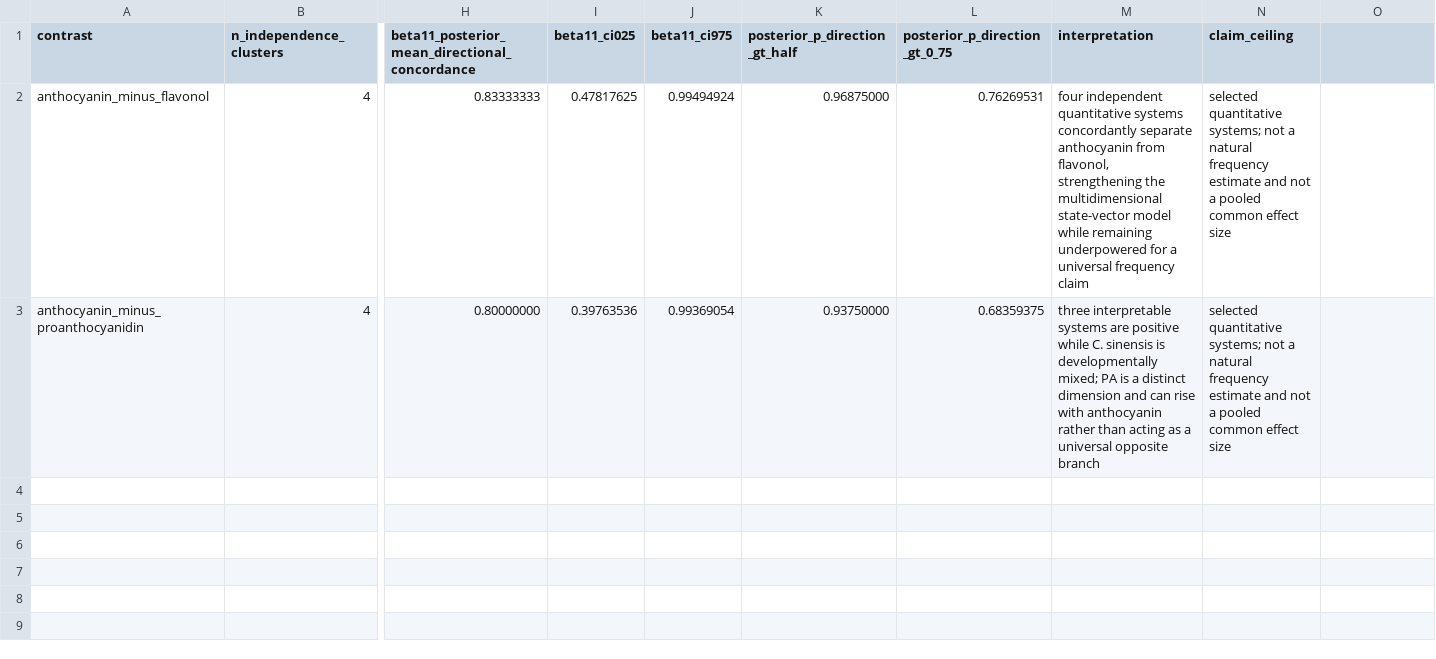
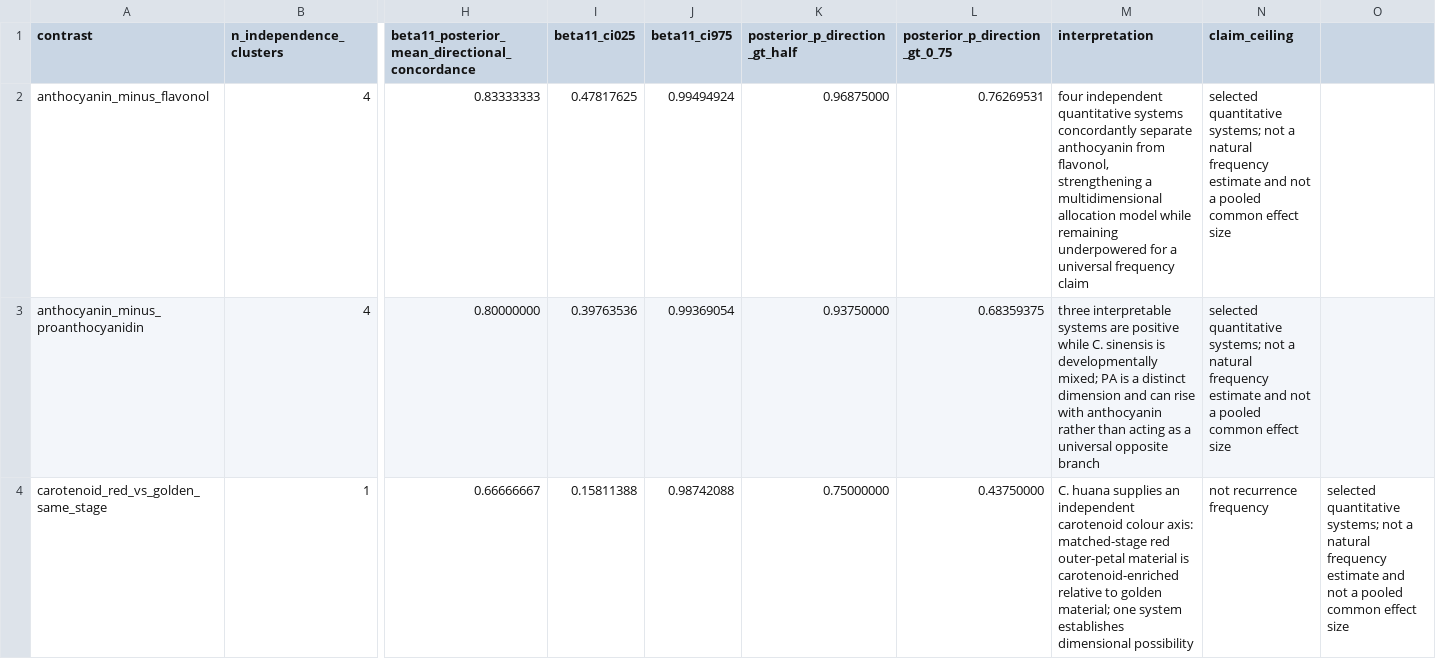
Before and after one commit to zuizui0223/chun, a CSV file: data/quantitative_pigment_state_vector_summary_v0_1.csv, drawn as a sheet; only a part is shown, gaps mark what is left out; rows hold the shown columns only; the diff names each change by its address in the sheet, - before the commit and + after, or states it on an @@ line.

Commit message:
Freeze carotenoid state-vector summary

```diff
--- a/data/quantitative_pigment_state_vector_summary_v0_1.csv
+++ b/data/quantitative_pigment_state_vector_summary_v0_1.csv
-M2 (interpretation): …flavonol, strengthening the multidimensional state-vector model while…
+M2 (interpretation): …flavonol, strengthening a multidimensional allocation model while…
+row 4: carotenoid_red_vs_golden_same_stage | 1 | 0.66666667 | 0.15811388 | 0.98742088 | 0.75000000 | 0.43750000 | C. huana supplies an independent carotenoid colour axis: matched-stage red outer-petal material is carotenoid-enriched relative to golden material; one system establishes dimensional possibility | not recurrence frequency | selected quantitative systems; not a natural frequency estimate and not a pooled common effect size
```
